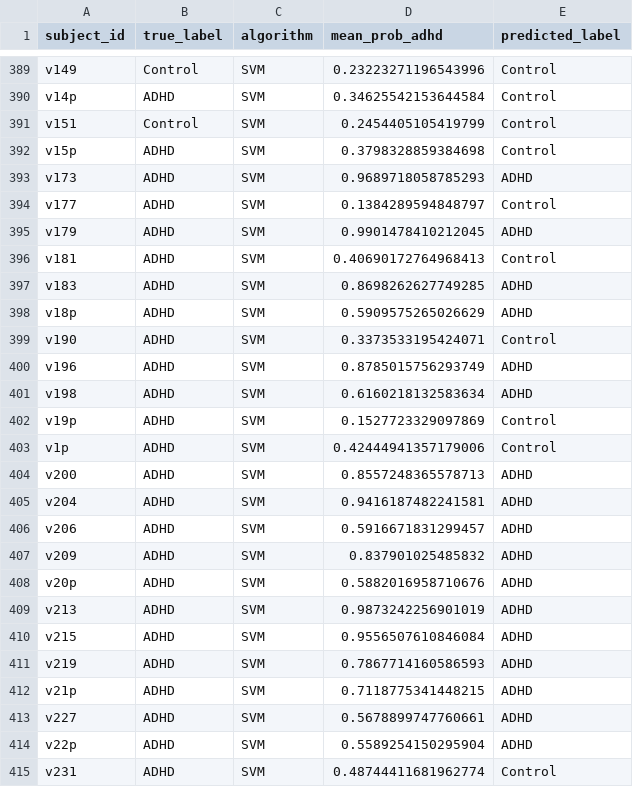
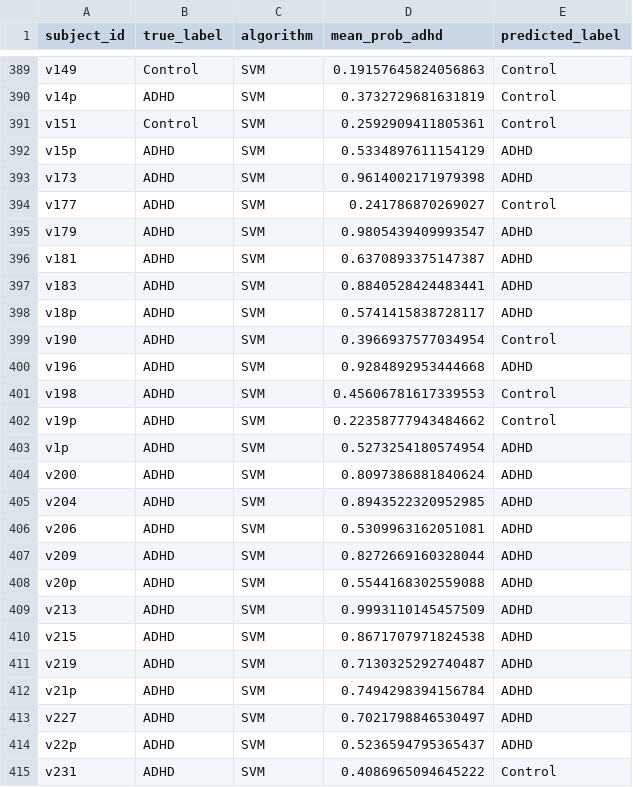
Before and after one commit to DHruVBaruAH/AdaptED-v2-EEG, a CSV file: results/loso_predictions.csv, drawn as a sheet; only a part is shown, gaps mark what is left out; the diff covers the shown part only; the diff names each change by its address in the sheet, - before the commit and + after, or states it on an @@ line.

```diff
--- a/results/loso_predictions.csv
+++ b/results/loso_predictions.csv
-D389 (mean_prob_adhd): 0.23223271196543996
+D389 (mean_prob_adhd): 0.19157645824056863
-D390 (mean_prob_adhd): 0.34625542153644584
+D390 (mean_prob_adhd): 0.3732729681631819
-D391 (mean_prob_adhd): 0.2454405105419799
+D391 (mean_prob_adhd): 0.2592909411805361
-D392 (mean_prob_adhd): 0.3798328859384698
+D392 (mean_prob_adhd): 0.5334897611154129
-E392 (predicted_label): Control
+E392 (predicted_label): ADHD
-D393 (mean_prob_adhd): 0.9689718058785293
+D393 (mean_prob_adhd): 0.9614002171979398
-D394 (mean_prob_adhd): 0.1384289594848797
+D394 (mean_prob_adhd): 0.241786870269027
-D395 (mean_prob_adhd): 0.9901478410212045
+D395 (mean_prob_adhd): 0.9805439409993547
-D396 (mean_prob_adhd): 0.40690172764968413
+D396 (mean_prob_adhd): 0.6370893375147387
-E396 (predicted_label): Control
+E396 (predicted_label): ADHD
-D397 (mean_prob_adhd): 0.8698262627749285
+D397 (mean_prob_adhd): 0.8840528424483441
-D398 (mean_prob_adhd): 0.5909575265026629
+D398 (mean_prob_adhd): 0.5741415838728117
-D399 (mean_prob_adhd): 0.3373533195424071
+D399 (mean_prob_adhd): 0.3966937577034954
-D400 (mean_prob_adhd): 0.8785015756293749
+D400 (mean_prob_adhd): 0.9284892953444668
-D401 (mean_prob_adhd): 0.6160218132583634
+D401 (mean_prob_adhd): 0.45606781617339553
-E401 (predicted_label): ADHD
+E401 (predicted_label): Control
-D402 (mean_prob_adhd): 0.1527723329097869
+D402 (mean_prob_adhd): 0.22358777943484662
-D403 (mean_prob_adhd): 0.42444941357179006
+D403 (mean_prob_adhd): 0.5273254180574954
-E403 (predicted_label): Control
+E403 (predicted_label): ADHD
-D404 (mean_prob_adhd): 0.8557248365578713
+D404 (mean_prob_adhd): 0.8097386881840624
-D405 (mean_prob_adhd): 0.9416187482241581
+D405 (mean_prob_adhd): 0.8943522320952985
-D406 (mean_prob_adhd): 0.5916671831299457
+D406 (mean_prob_adhd): 0.5309963162051081
-D407 (mean_prob_adhd): 0.837901025485832
+D407 (mean_prob_adhd): 0.8272669160328044
-D408 (mean_prob_adhd): 0.5882016958710676
+D408 (mean_prob_adhd): 0.5544168302559088
-D409 (mean_prob_adhd): 0.9873242256901019
+D409 (mean_prob_adhd): 0.9993110145457509
-D410 (mean_prob_adhd): 0.9556507610846084
+D410 (mean_prob_adhd): 0.8671707971824538
-D411 (mean_prob_adhd): 0.7867714160586593
+D411 (mean_prob_adhd): 0.7130325292740487
-D412 (mean_prob_adhd): 0.7118775341448215
+D412 (mean_prob_adhd): 0.7494298394156784
-D413 (mean_prob_adhd): 0.5678899747760661
+D413 (mean_prob_adhd): 0.7021798846530497
-D414 (mean_prob_adhd): 0.5589254150295904
+D414 (mean_prob_adhd): 0.5236594795365437
-D415 (mean_prob_adhd): 0.48744411681962774
+D415 (mean_prob_adhd): 0.4086965094645222
```
Also changed, not shown: 116 edited cells elsewhere in this file, 2 other files.
